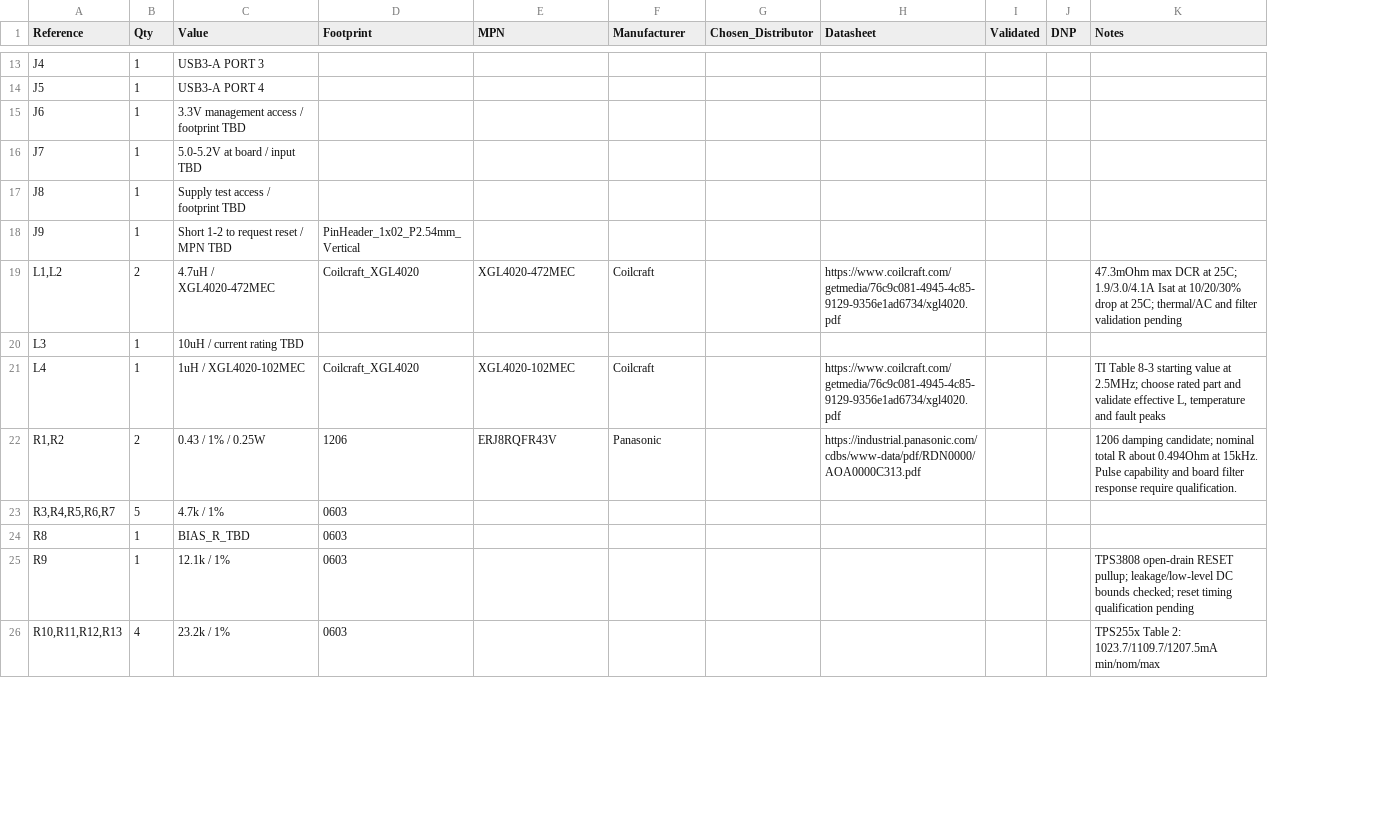
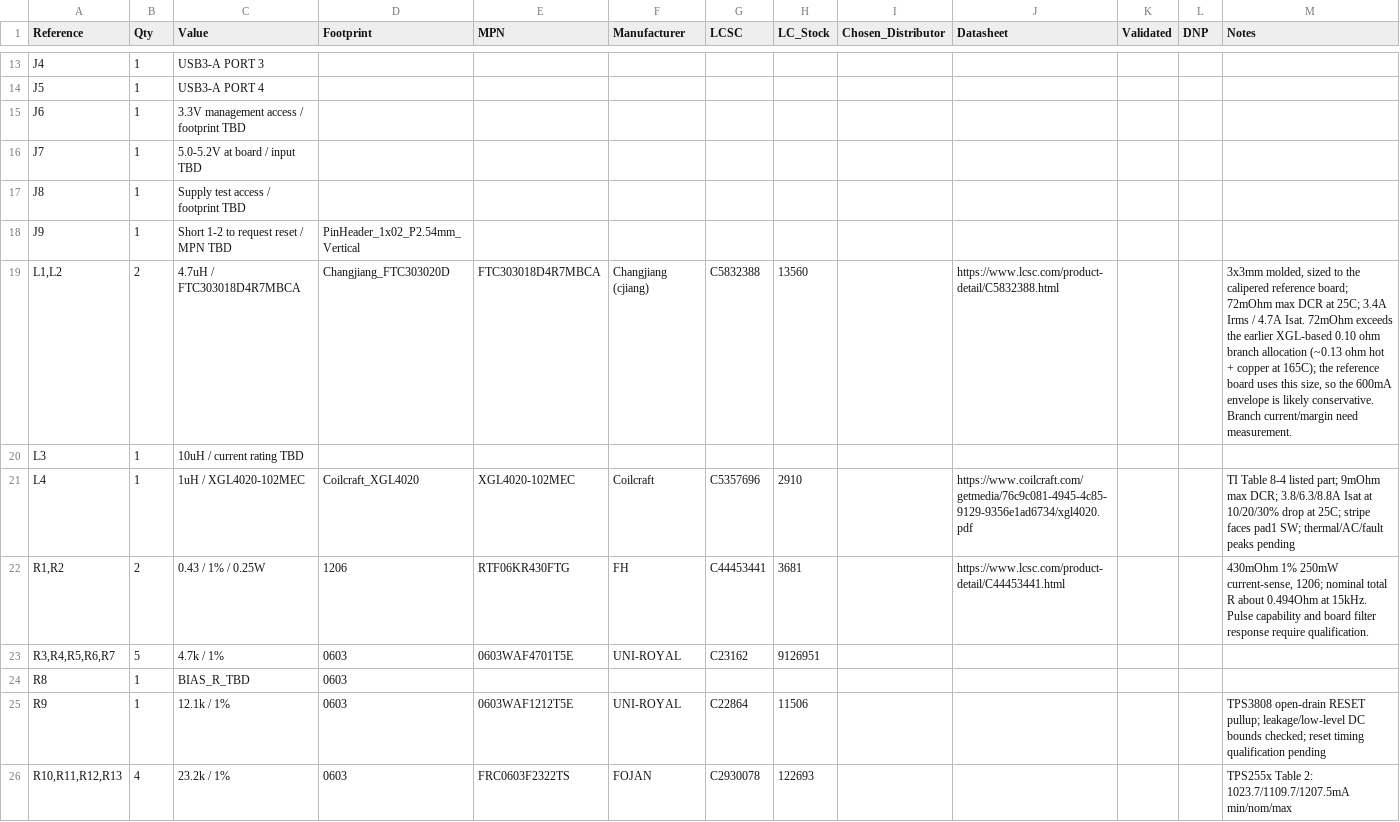
Before and after one commit to 5shekel/diffpair, a CSV file: kicad/usb3_sfp_hub/bom/bom.csv, drawn as a sheet; only a part is shown, gaps mark what is left out; addresses are those after the commit; the diff covers the shown part only; the diff names each change by its address in the sheet, - before the commit and + after, or states it on an @@ line.

Commit message:
usb3_sfp_hub: source JLCPCB parts; 3x3mm filter inductors and damping resistor
L1/L2: replace the unavailable Coilcraft XGL4020-472MEC (LCSC stock 1) with cjiang FTC303018D4R7MBCA (LCSC C5832388), 3x3mm matching the calipered reference board, on Inductor_SMD:L_Changjiang_FTC303020D.

R1/R2: replace the untraceable Panasonic ERJ8RQFR43V (no LCSC listing) with FH RTF06KR430FTG (LCSC C44453441), same 0.43 ohm 1% 1206 current-sense damping.

- Assign LCSC/JLCPCB numbers to the settled passives and ICs; export to bom.csv.
- Rebase check_sfp_power_budget on the real 72mOhm filter DCR and report the 0.10 ohm allocation gap instead of asserting it away.
- Regenerate the six sheets, netlist, budget JSON, BOM and previews; update README and sfp_filter_evidence.json.
- Drop stale analyzer dumps (bom/analysis.json, validation/schematic_analysis.json) and ignore the regenerated copies.

Connectivity check PASS (105 components). ERC and full analog/optical qualification remain open; no PCB.

```diff
--- a/kicad/usb3_sfp_hub/bom/bom.csv
+++ b/kicad/usb3_sfp_hub/bom/bom.csv
+column G (LCSC), rows 19-26: C5832388 |  | C5357696 | C44453441 | C23162 |  | C22864 | C2930078
+column H (LC_Stock), rows 19-26: 13560 |  | 2910 | 3681 | 9126951 |  | 11506 | 122693
-C19 (Value): 4.7uH / XGL4020-472MEC
+C19 (Value): 4.7uH / FTC303018D4R7MBCA
-D19 (Footprint): Coilcraft_XGL4020
+D19 (Footprint): Changjiang_FTC303020D
-E19 (MPN): XGL4020-472MEC
+E19 (MPN): FTC303018D4R7MBCA
-F19 (Manufacturer): Coilcraft
+F19 (Manufacturer): Changjiang (cjiang)
-J19 (Datasheet): https://www.coilcraft.com/getmedia/76c9c081-4945-4c85-9129-9356e1ad6734/xgl4020.pdf
+J19 (Datasheet): https://www.lcsc.com/product-detail/C5832388.html
-M19 (Notes): 47.3mOhm max DCR at 25C; 1.9/3.0/4.1A Isat at 10/20/30% drop at 25C; thermal/AC and filter validation pending
+M19 (Notes): 3x3mm molded, sized to the calipered reference board; 72mOhm max DCR at 25C; 3.4A Irms / 4.7A Isat. 72mOhm exceeds the earlier XGL-based 0.10 ohm branch allocation (~0.13 ohm hot + copper at 165C); the reference board uses this size, so the 600mA envelope is likely conservative. Branch current/margin need measurement.
-M21 (Notes): TI Table 8-3 starting value at 2.5MHz; choose rated part and validate effective L, temperature and fault peaks
+M21 (Notes): TI Table 8-4 listed part; 9mOhm max DCR; 3.8/6.3/8.8A Isat at 10/20/30% drop at 25C; stripe faces pad1 SW; thermal/AC/fault peaks pending
-E22 (MPN): ERJ8RQFR43V
+E22 (MPN): RTF06KR430FTG
-F22 (Manufacturer): Panasonic
+F22 (Manufacturer): FH
-J22 (Datasheet): https://industrial.panasonic.com/cdbs/www-data/pdf/RDN0000/AOA0000C313.pdf
+J22 (Datasheet): https://www.lcsc.com/product-detail/C44453441.html
-M22 (Notes): 1206 damping candidate; nominal total…
+M22 (Notes): 430mOhm 1% 250mW current-sense, 1206; nominal total…
-E23 (MPN): (empty)
+E23 (MPN): 0603WAF4701T5E
-F23 (Manufacturer): (empty)
+F23 (Manufacturer): UNI-ROYAL
-E25 (MPN): (empty)
+E25 (MPN): 0603WAF1212T5E
-F25 (Manufacturer): (empty)
+F25 (Manufacturer): UNI-ROYAL
-E26 (MPN): (empty)
+E26 (MPN): FRC0603F2322TS
-F26 (Manufacturer): (empty)
+F26 (Manufacturer): FOJAN
```
Also changed, not shown: 10 edited cells elsewhere in this file, 28 other files.
